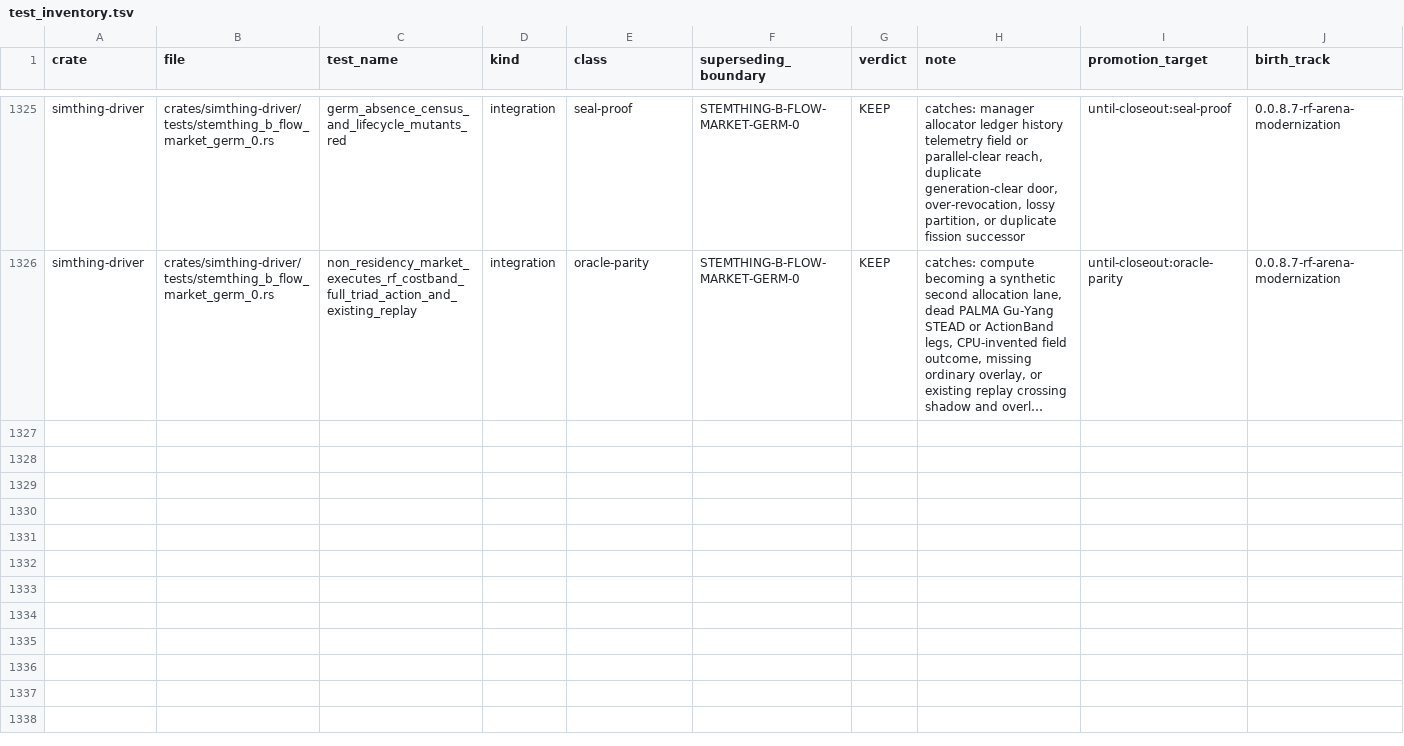
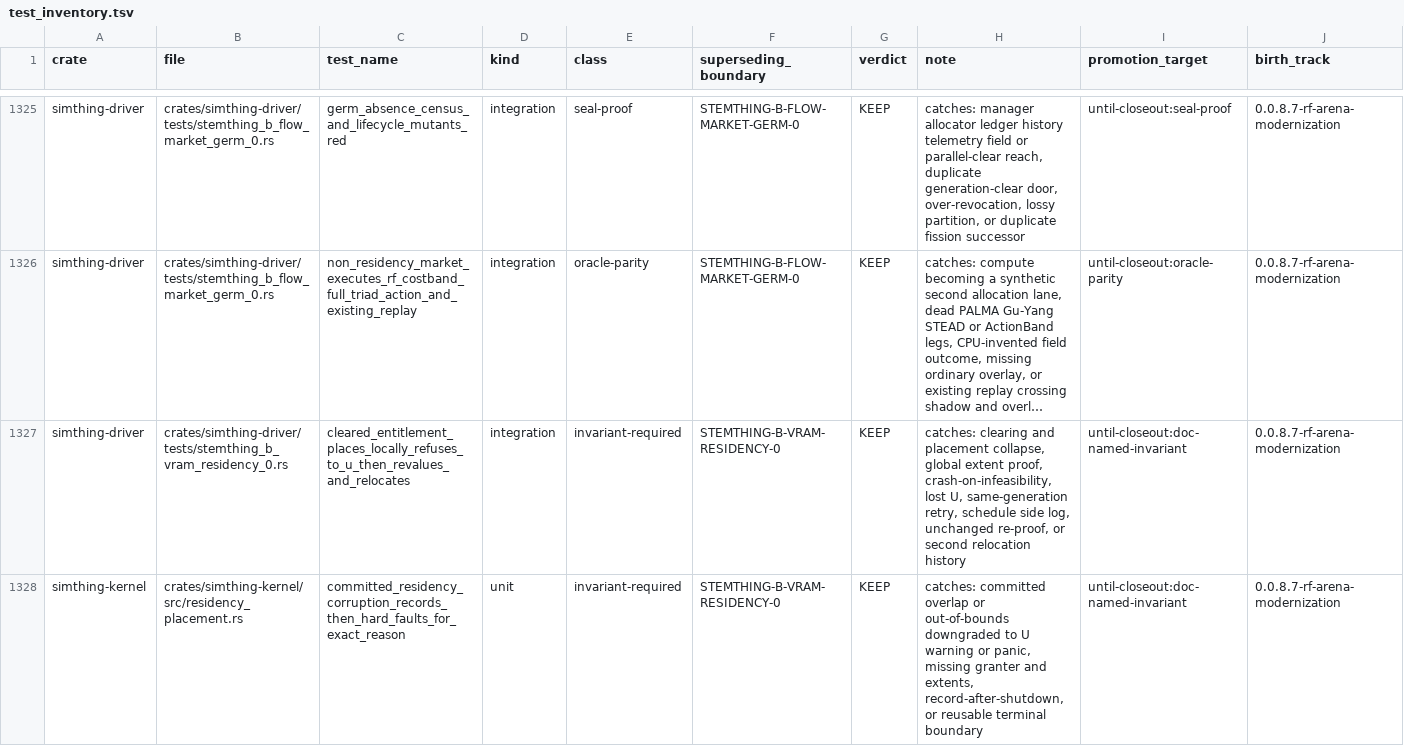
Before and after one commit to khorum08/SimThing, a TSV file: scripts/ci/test_inventory.tsv, drawn as a sheet; only a part is shown, gaps mark what is left out; long unchanged cells end in …; rows hold the shown columns only; the diff names each change by its address in the sheet, - before the commit and + after, or states it on an @@ line.

```diff
--- a/scripts/ci/test_inventory.tsv
+++ b/scripts/ci/test_inventory.tsv
+row 1327: simthing-driver | crates/simthing-driver/tests/stemthing_b_vram_residency_0.rs | cleared_entitlement_places_locally_refuses_to_u_then_revalues_and_relocates | integration | invariant-required | STEMTHING-B-VRAM-RESIDENCY-0 | KEEP | catches: clearing and placement collapse, global extent proof, crash-on-infeasibility, lost U, same-generation retry, schedule side log, unchanged re-proof, or second relocation history | until-closeout:doc-named-invariant | 0.0.8.7-rf-arena-modernization
+row 1328: simthing-kernel | crates/simthing-kernel/src/residency_placement.rs | committed_residency_corruption_records_then_hard_faults_for_exact_reason | unit | invariant-required | STEMTHING-B-VRAM-RESIDENCY-0 | KEEP | catches: committed overlap or out-of-bounds downgraded to U warning or panic, missing granter and extents, record-after-shutdown, or reusable terminal boundary | until-closeout:doc-named-invariant | 0.0.8.7-rf-arena-modernization
```
Also changed, not shown: scripts/ci/anchor_reach_log.tsv, 16 other files.
